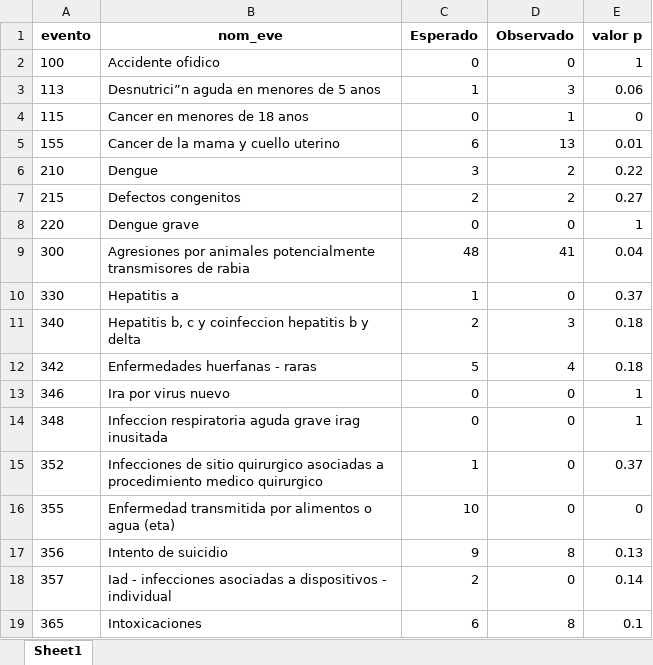
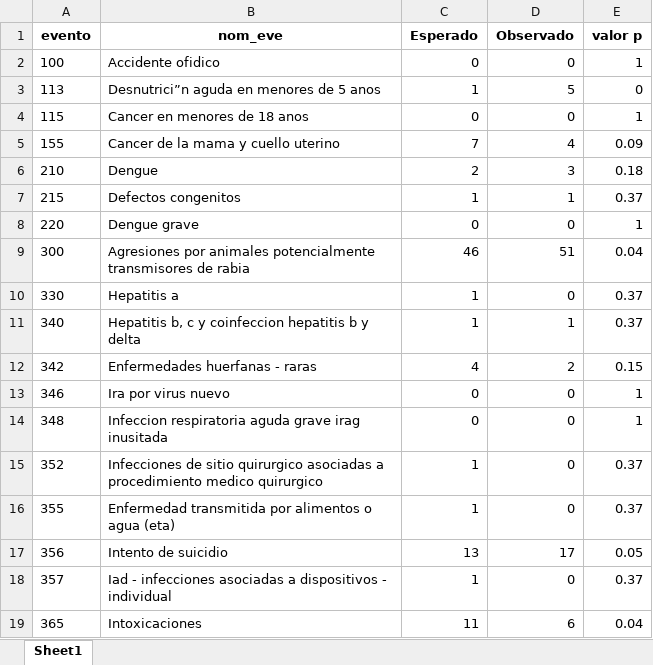
Before and after one commit to sivigilaper/Boletin_epi, an Excel workbook: Boletin_ Epi_Pereira/Datos/poisson.xlsx, sheet Sheet1, drawn as a sheet; only a part is shown; values as stored, in another font and other column widths than the file's, no borders; the diff covers the shown part only; the diff names each change by its address in the sheet, - before the commit and + after, or states it on an @@ line.

```diff
--- a/Boletin_ Epi_Pereira/Datos/poisson.xlsx (sheet Sheet1)
+++ b/Boletin_ Epi_Pereira/Datos/poisson.xlsx (sheet Sheet1)
-D3 (Observado): 3
+D3 (Observado): 5
-E3 (valor p): 0.06
+E3 (valor p): 0
-D4 (Observado): 1
+D4 (Observado): 0
-E4 (valor p): 0
+E4 (valor p): 1
-C5 (Esperado): 6
+C5 (Esperado): 7
-D5 (Observado): 13
+D5 (Observado): 4
-E5 (valor p): 0.01
+E5 (valor p): 0.09
-C6 (Esperado): 3
+C6 (Esperado): 2
-D6 (Observado): 2
+D6 (Observado): 3
-E6 (valor p): 0.22
+E6 (valor p): 0.18
-C7 (Esperado): 2
+C7 (Esperado): 1
-D7 (Observado): 2
+D7 (Observado): 1
-E7 (valor p): 0.27
+E7 (valor p): 0.37
-C9 (Esperado): 48
+C9 (Esperado): 46
-D9 (Observado): 41
+D9 (Observado): 51
-C11 (Esperado): 2
+C11 (Esperado): 1
-D11 (Observado): 3
+D11 (Observado): 1
-E11 (valor p): 0.18
+E11 (valor p): 0.37
-C12 (Esperado): 5
+C12 (Esperado): 4
-D12 (Observado): 4
+D12 (Observado): 2
-E12 (valor p): 0.18
+E12 (valor p): 0.15
-C16 (Esperado): 10
+C16 (Esperado): 1
-E16 (valor p): 0
+E16 (valor p): 0.37
-C17 (Esperado): 9
+C17 (Esperado): 13
-D17 (Observado): 8
+D17 (Observado): 17
-E17 (valor p): 0.13
+E17 (valor p): 0.05
-C18 (Esperado): 2
+C18 (Esperado): 1
-E18 (valor p): 0.14
+E18 (valor p): 0.37
-C19 (Esperado): 6
+C19 (Esperado): 11
-D19 (Observado): 8
+D19 (Observado): 6
-E19 (valor p): 0.1
+E19 (valor p): 0.04
```
Also changed, not shown: 22 edited cells elsewhere in this sheet, Boletin_ Epi_Pereira/Datos/eda2018.xlsx, Boletin_ Epi_Pereira/Datos/revision_IRAExt_semanal.xlsx, 6 other files.
